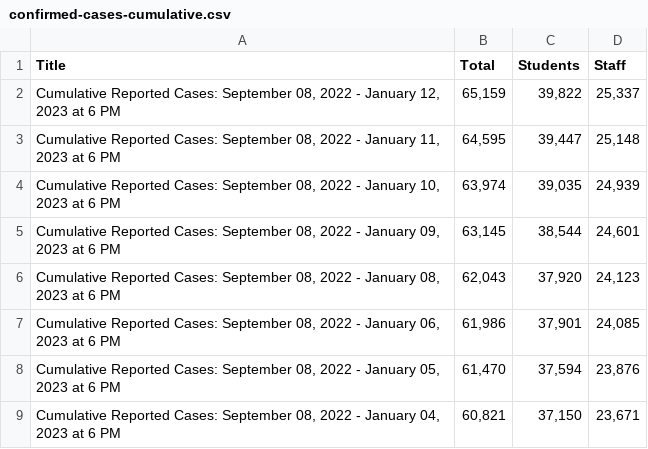
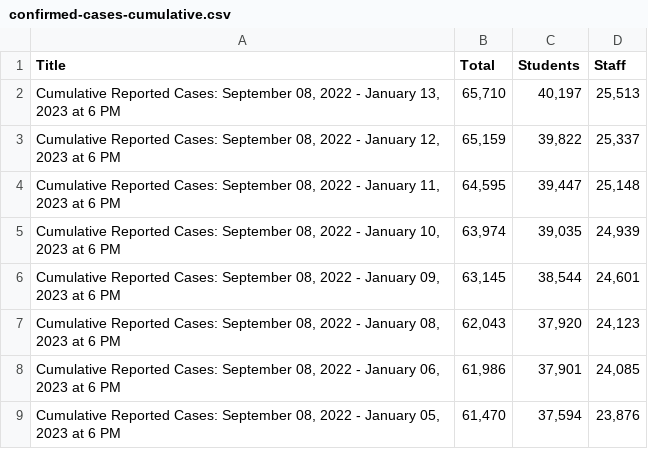
Before and after one commit to pressnyc/nyc-doe-covid-interventions, a CSV file: csv/confirmed-cases-cumulative.csv, drawn as a sheet; only a part is shown; the shorter side is filled out with more unchanged rows; the diff names each change by its address in the sheet, - before the commit and + after, or states it on an @@ line.

```diff
--- a/csv/confirmed-cases-cumulative.csv
+++ b/csv/confirmed-cases-cumulative.csv
+row 2: Cumulative Reported Cases: September 08, 2022 - January 13, 2023 at 6 PM | 65,710 | 40,197 | 25,513
```
Also changed, not shown: csv/actions-charter.csv, csv/actions.csv, 1 other file.
